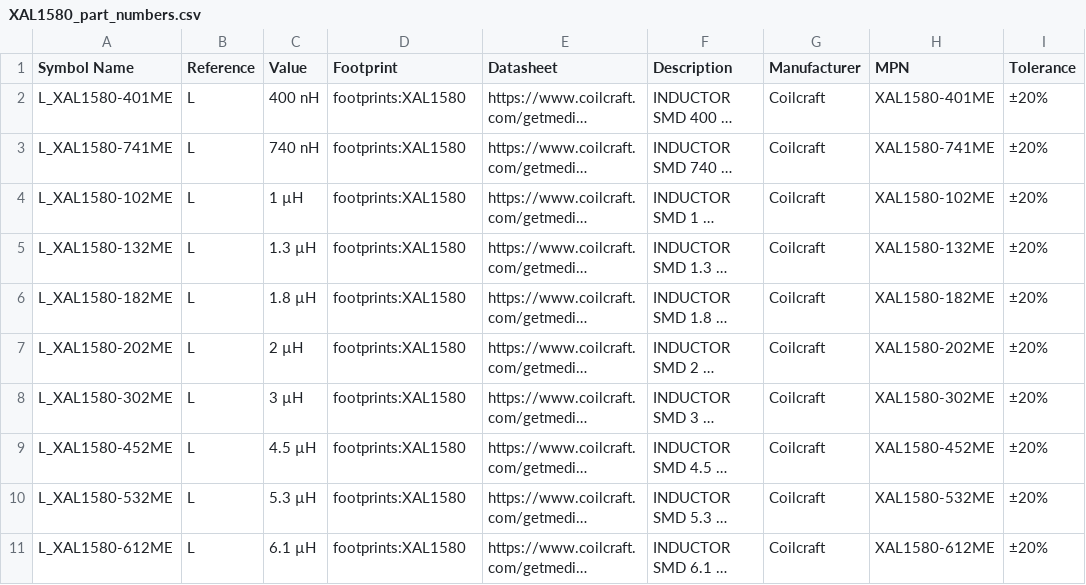
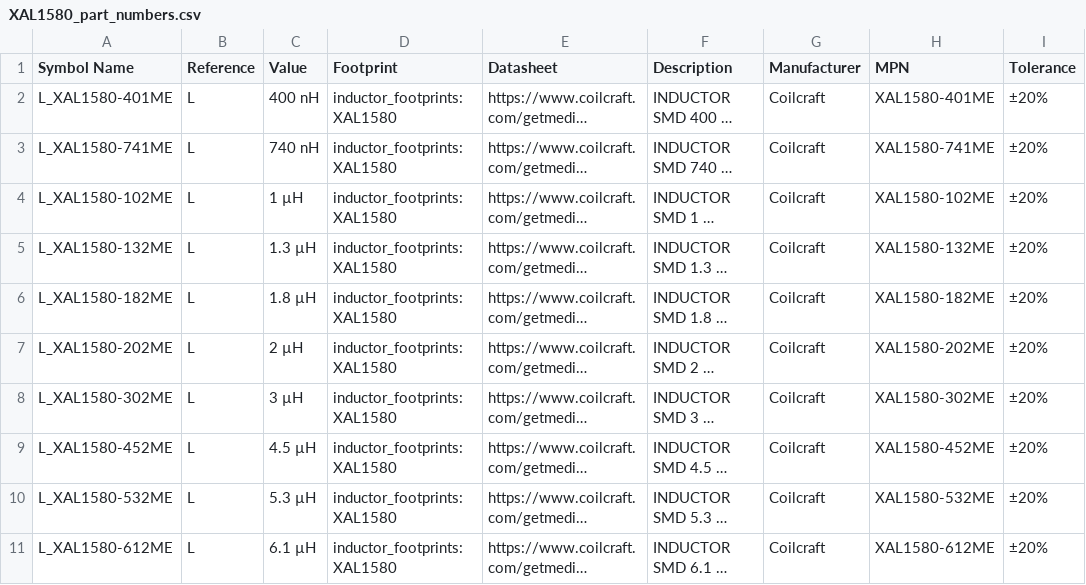
Before and after one commit to ionutms/KiCAD_Symbol_Generator, a CSV file: data/XAL1580_part_numbers.csv, drawn as a sheet; only a part is shown; long unchanged cells end in …; the diff names each change by its address in the sheet, - before the commit and + after, or states it on an @@ line.

```diff
--- a/data/XAL1580_part_numbers.csv
+++ b/data/XAL1580_part_numbers.csv
-D2:D11 (Footprint): footprints:XAL1580
+D2:D11 (Footprint): inductor_footprints:XAL1580
```
Also changed, not shown: data/UNITED_INDUCTORS_DATA_BASE.csv, 12 other files.
